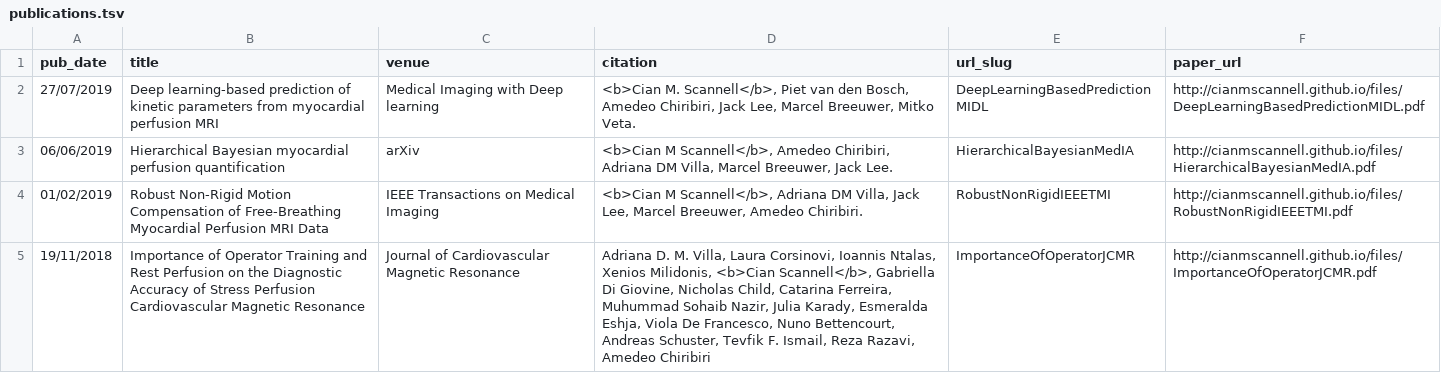
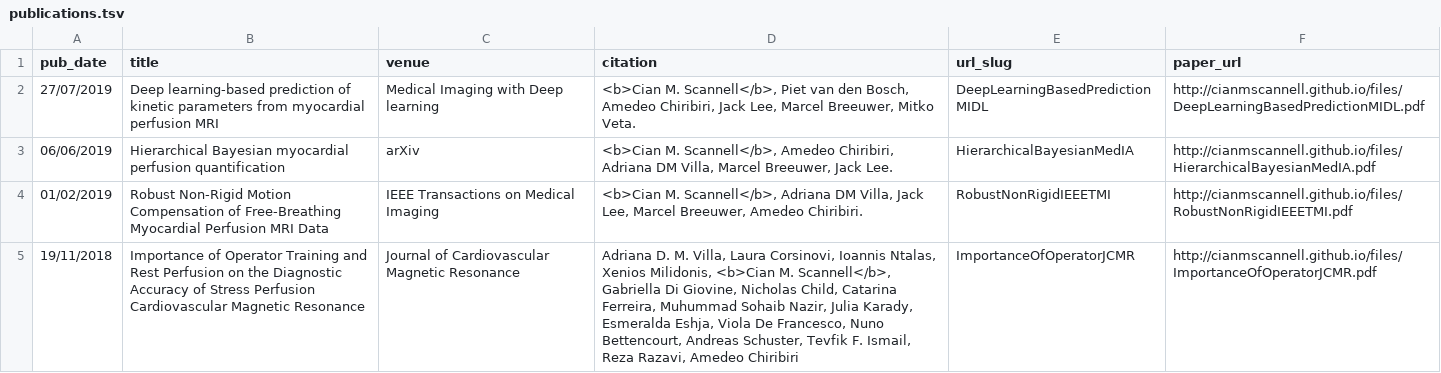
Before and after one commit to cianmscannell/cianmscannell.github.io, a TSV file: markdown_generator/publications.tsv, drawn as a sheet.

```diff
--- a/markdown_generator/publications.tsv
+++ b/markdown_generator/publications.tsv
@@ -2,4 +2,4 @@ pub_date	title	venue	citation	url_slug	paper_url
 27/07/2019	Deep learning-based prediction of kinetic parameters from myocardial perfusion MRI	Medical Imaging with Deep learning	"<b>Cian M. Scannell</b>, Piet van den Bosch, Amedeo Chiribiri, Jack Lee, Marcel Breeuwer, Mitko Veta."	 DeepLearningBasedPredictionMIDL	http://cianmscannell.github.io/files/DeepLearningBasedPredictionMIDL.pdf
-06/06/2019	Hierarchical Bayesian myocardial perfusion quantification	arXiv	"<b>Cian M Scannell</b>, Amedeo Chiribiri, Adriana DM Villa, Marcel Breeuwer, Jack Lee."	HierarchicalBayesianMedIA	http://cianmscannell.github.io/files/HierarchicalBayesianMedIA.pdf
-01/02/2019	Robust Non-Rigid Motion Compensation of Free-Breathing Myocardial Perfusion MRI Data	IEEE Transactions on Medical Imaging	"<b>Cian M Scannell</b>, Adriana DM Villa, Jack Lee, Marcel Breeuwer, Amedeo Chiribiri."	RobustNonRigidIEEETMI	http://cianmscannell.github.io/files/RobustNonRigidIEEETMI.pdf
-19/11/2018	Importance of Operator Training and Rest Perfusion on the Diagnostic Accuracy of Stress Perfusion Cardiovascular Magnetic Resonance	Journal of Cardiovascular Magnetic Resonance	"Adriana D. M. Villa, Laura Corsinovi, Ioannis Ntalas, Xenios Milidonis, <b>Cian Scannell</b>, Gabriella Di Giovine, Nicholas Child, Catarina Ferreira, Muhummad Sohaib Nazir, Julia Karady, Esmeralda Eshja, Viola De Francesco, Nuno Bettencourt, Andreas Schuster, Tevfik F. Ismail, Reza Razavi, Amedeo Chiribiri"	ImportanceOfOperatorJCMR	http://cianmscannell.github.io/files/ImportanceOfOperatorJCMR.pdf
+06/06/2019	Hierarchical Bayesian myocardial perfusion quantification	arXiv	"<b>Cian M. Scannell</b>, Amedeo Chiribiri, Adriana DM Villa, Marcel Breeuwer, Jack Lee."	HierarchicalBayesianMedIA	http://cianmscannell.github.io/files/HierarchicalBayesianMedIA.pdf
+01/02/2019	Robust Non-Rigid Motion Compensation of Free-Breathing Myocardial Perfusion MRI Data	IEEE Transactions on Medical Imaging	"<b>Cian M. Scannell</b>, Adriana DM Villa, Jack Lee, Marcel Breeuwer, Amedeo Chiribiri."	RobustNonRigidIEEETMI	http://cianmscannell.github.io/files/RobustNonRigidIEEETMI.pdf
+19/11/2018	Importance of Operator Training and Rest Perfusion on the Diagnostic Accuracy of Stress Perfusion Cardiovascular Magnetic Resonance	Journal of Cardiovascular Magnetic Resonance	"Adriana D. M. Villa, Laura Corsinovi, Ioannis Ntalas, Xenios Milidonis, <b>Cian M. Scannell</b>, Gabriella Di Giovine, Nicholas Child, Catarina Ferreira, Muhummad Sohaib Nazir, Julia Karady, Esmeralda Eshja, Viola De Francesco, Nuno Bettencourt, Andreas Schuster, Tevfik F. Ismail, Reza Razavi, Amedeo Chiribiri"	ImportanceOfOperatorJCMR	http://cianmscannell.github.io/files/ImportanceOfOperatorJCMR.pdf
```
Also changed, not shown: 1 other file.
